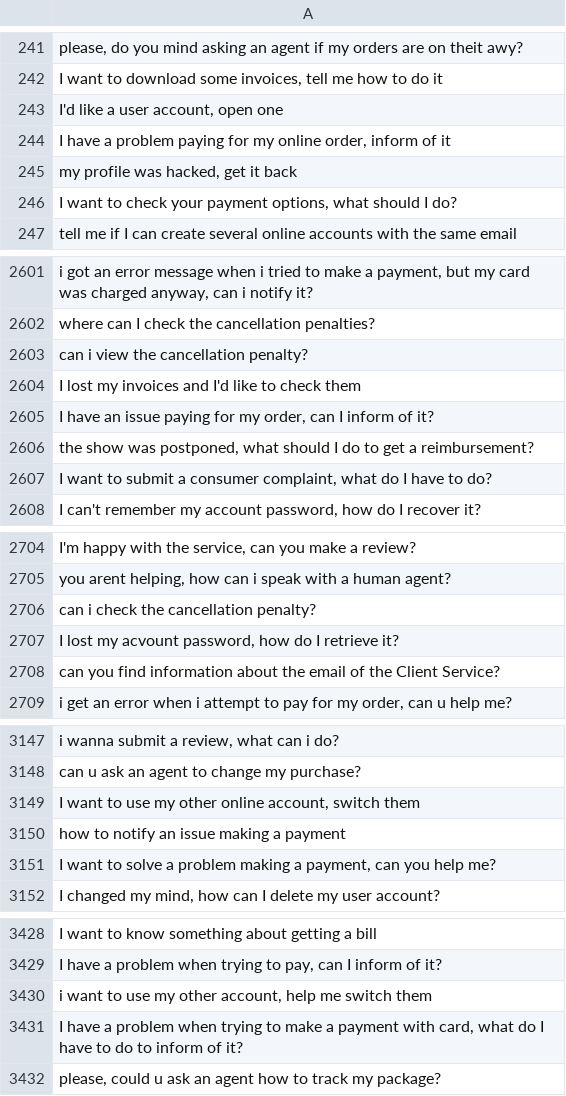
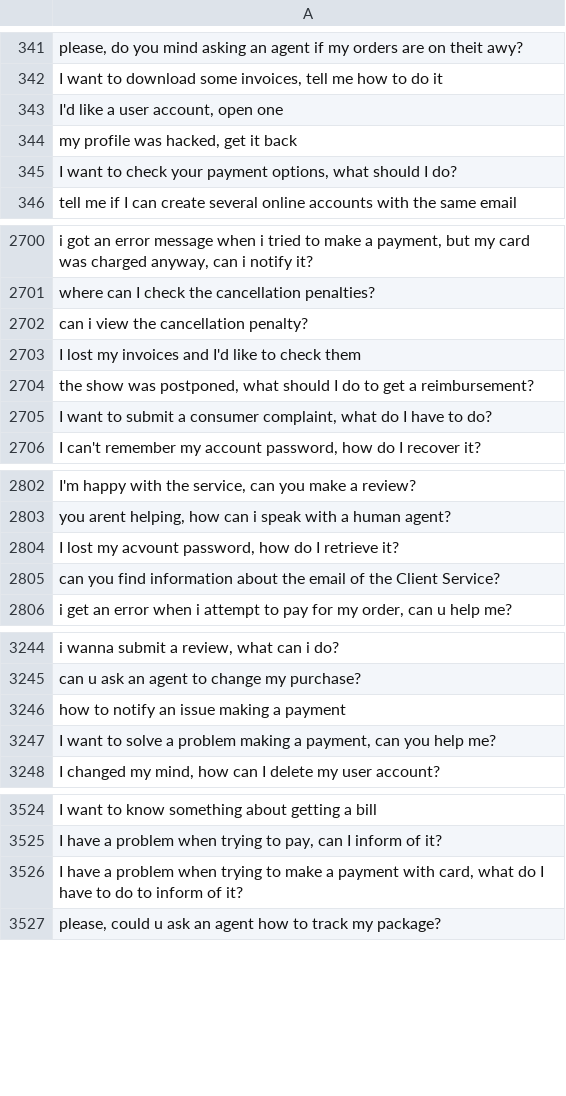
Before and after one commit to MuhammadHabibna/faq-topic-radar, a CSV file: preprocessing/faq_dataset_preprocessing/cleaned_text.csv, drawn as a sheet; only a part is shown, gaps mark what is left out; removed rows and columns are numbered as before the commit, all else as after; the diff covers the shown part only; the diff names each change by its address in the sheet, - before the commit and + after, or states it on an @@ line.

```diff
--- a/preprocessing/faq_dataset_preprocessing/cleaned_text.csv
+++ b/preprocessing/faq_dataset_preprocessing/cleaned_text.csv
-row 244: I have a problem paying for my online order, inform of it
-row 2605: I have an issue paying for my order, can I inform of it?
-row 2706: can i check the cancellation penalty?
-row 3149: I want to use my other online account, switch them
-row 3430: i want to use my other account, help me switch them
```
Also changed, not shown: 100 added rows and 7 removed rows elsewhere in this file, 1 other file.
